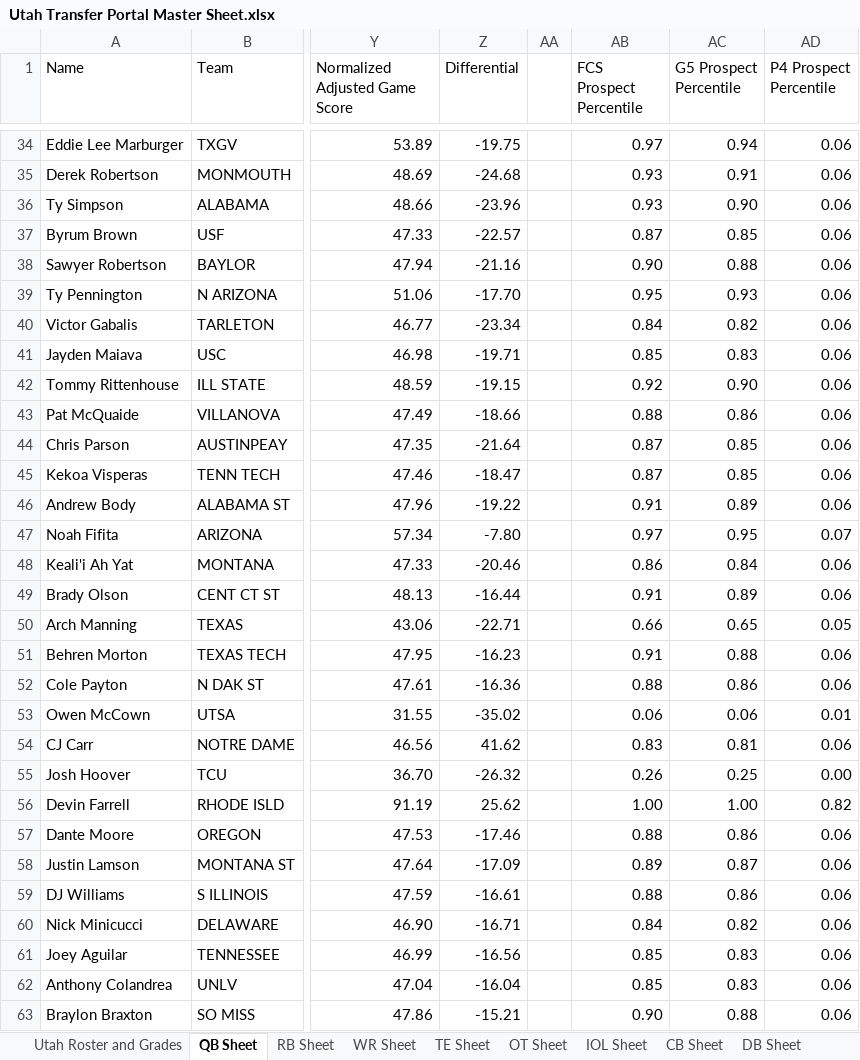
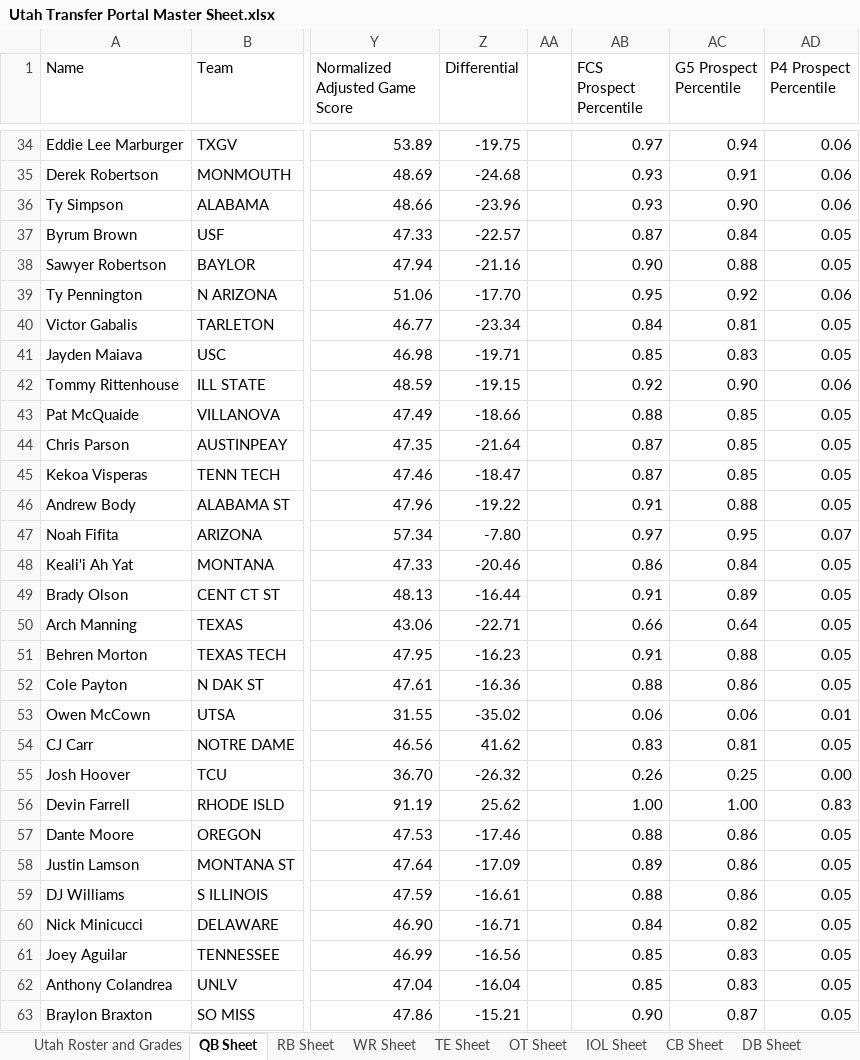
Before and after one commit to currymonster14/CFB-Player-Dashboard, an Excel workbook: Utah Transfer Portal Master Sheet.xlsx, sheet QB Sheet, drawn as a sheet; only a part is shown, gaps mark what is left out; values as stored, in another font and other column widths than the file's, no borders; charts and pictures not drawn; the diff covers the shown part only; the diff names each change by its address in the sheet, - before the commit and + after, or states it on an @@ line.

Commit message:
Update Utah Transfer Portal Master Sheet.xlsx

```diff
--- a/Utah Transfer Portal Master Sheet.xlsx (sheet QB Sheet)
+++ b/Utah Transfer Portal Master Sheet.xlsx (sheet QB Sheet)
-AC37 (G5 Prospect Percentile): 0.85
+AC37 (G5 Prospect Percentile): 0.84
-AD37:AD38 (P4 Prospect Percentile): 0.06
+AD37:AD38 (P4 Prospect Percentile): 0.05
-AC39 (G5 Prospect Percentile): 0.93
+AC39 (G5 Prospect Percentile): 0.92
-AC40 (G5 Prospect Percentile): 0.82
+AC40 (G5 Prospect Percentile): 0.81
-AD40:AD41 (P4 Prospect Percentile): 0.06
+AD40:AD41 (P4 Prospect Percentile): 0.05
-AC43 (G5 Prospect Percentile): 0.86
+AC43 (G5 Prospect Percentile): 0.85
-AD43:AD46 (P4 Prospect Percentile): 0.06
+AD43:AD46 (P4 Prospect Percentile): 0.05
-AC46 (G5 Prospect Percentile): 0.89
+AC46 (G5 Prospect Percentile): 0.88
-AD48:AD49 (P4 Prospect Percentile): 0.06
+AD48:AD49 (P4 Prospect Percentile): 0.05
-AC50 (G5 Prospect Percentile): 0.65
+AC50 (G5 Prospect Percentile): 0.64
-AD51:AD52 (P4 Prospect Percentile): 0.06
+AD51:AD52 (P4 Prospect Percentile): 0.05
-AD54 (P4 Prospect Percentile): 0.06
+AD54 (P4 Prospect Percentile): 0.05
-AD56 (P4 Prospect Percentile): 0.82
+AD56 (P4 Prospect Percentile): 0.83
-AD57:AD63 (P4 Prospect Percentile): 0.06
+AD57:AD63 (P4 Prospect Percentile): 0.05
-AC58 (G5 Prospect Percentile): 0.87
+AC58 (G5 Prospect Percentile): 0.86
-AC63 (G5 Prospect Percentile): 0.88
+AC63 (G5 Prospect Percentile): 0.87
```
Also changed, not shown: 147 edited cells elsewhere in this sheet, formulas that keep their value.
